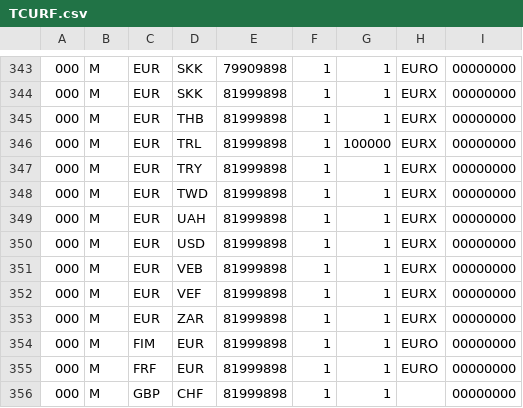
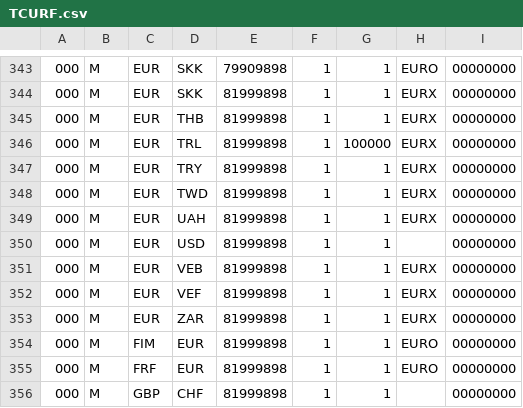
Before and after one commit to i857831/plan_it, a CSV file: plandb/src/import/TCURF.csv, drawn as a sheet; only a part is shown, gaps mark what is left out.

```diff
--- a/plandb/src/import/TCURF.csv
+++ b/plandb/src/import/TCURF.csv
@@ -349,3 +349,3 @@
 000,M,EUR,UAH,81999898,1,1,EURX,00000000
-000,M,EUR,USD,81999898,1,1,EURX,00000000
+000,M,EUR,USD,81999898,1,1, ,00000000
 000,M,EUR,VEB,81999898,1,1,EURX,00000000
```
Also changed, not shown: 20 other files.
